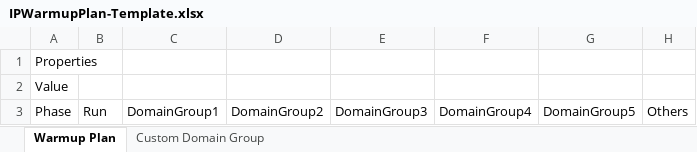
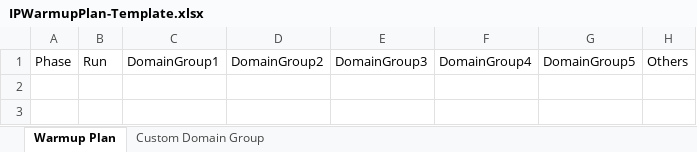
Before and after one commit to AdobeDocs/journey-optimizer.zh-Hant, an Excel workbook: help/using/configuration/assets/IPWarmupPlan-Template.xlsx, sheet Warmup Plan, drawn as a sheet; values as stored, in another font and other column widths than the file's, no borders; the diff names each change by its address in the sheet, - before the commit and + after, or states it on an @@ line.

```diff
--- a/help/using/configuration/assets/IPWarmupPlan-Template.xlsx (sheet Warmup Plan)
+++ b/help/using/configuration/assets/IPWarmupPlan-Template.xlsx (sheet Warmup Plan)
-row 1: Properties
-row 2: Value
```
Also changed, not shown: help/using/configuration/assets/IPWarmupPlan-Sample.xlsx, 19 other files.
